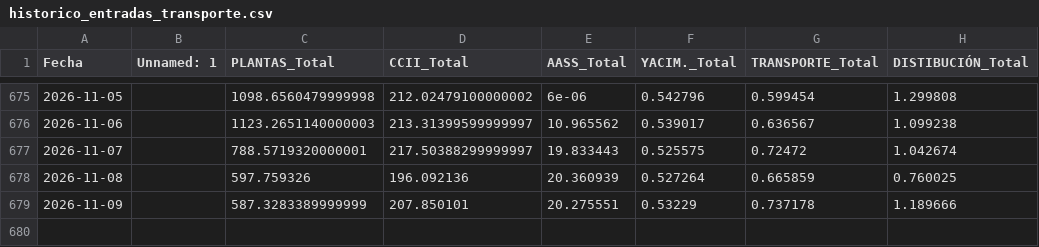
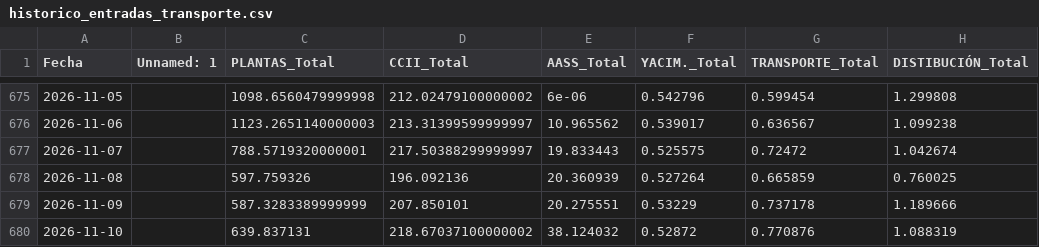
Before and after one commit to javiglejun/Entradas_gas, a CSV file: historico_entradas_transporte.csv, drawn as a sheet; only a part is shown, gaps mark what is left out.

```diff
--- a/historico_entradas_transporte.csv
+++ b/historico_entradas_transporte.csv
@@ -679 +679,2 @@
 2026-11-09,,587.3283389999999,207.850101,20.275551,0.53229,0.737178,1.189666
+2026-11-10,,639.837131,218.67037100000002,38.124032,0.52872,0.770876,1.088319
```
